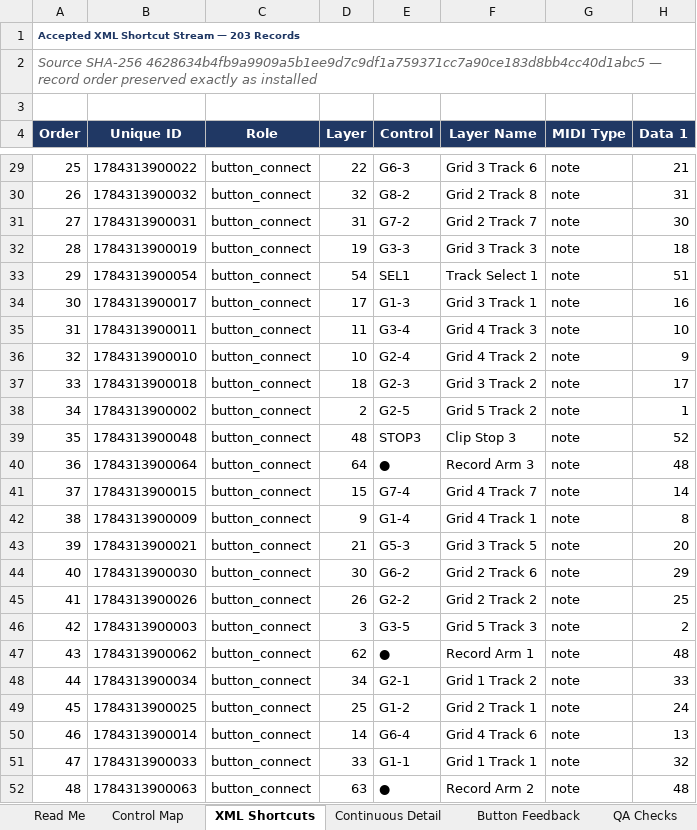
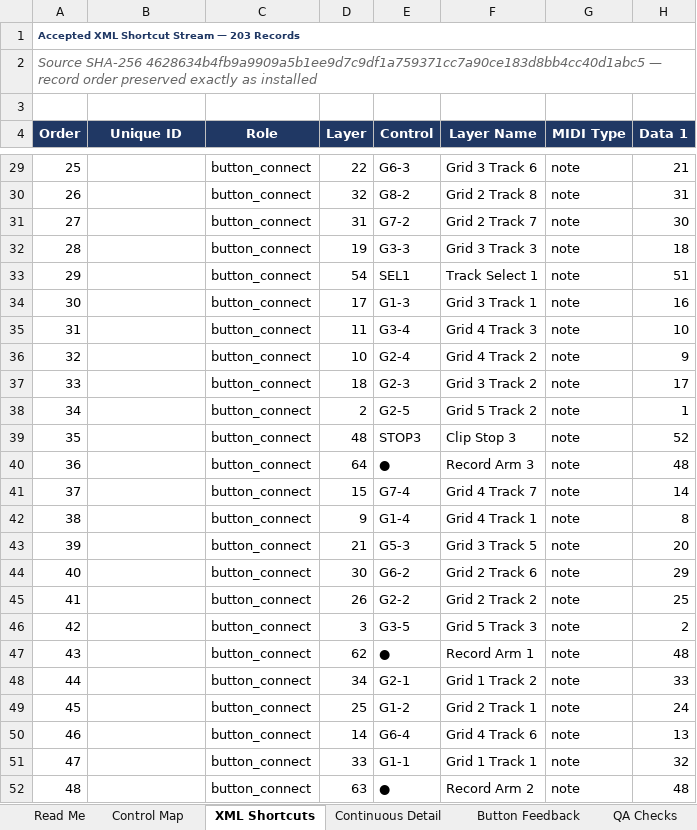
Before and after one commit to jbrick2070/resolume-cowork-helper-mcp-automation, an Excel workbook: docs/APC40MKII_Electric_Zentropa_True_Button_Toggles_Map.xlsx, sheet XML Shortcuts, drawn as a sheet; only a part is shown, gaps mark what is left out; values as stored, in another font and other column widths than the file's, no borders; table styles not drawn; the diff covers the shown part only; the diff names each change by its address in the sheet, - before the commit and + after, or states it on an @@ line.

```diff
--- a/docs/APC40MKII_Electric_Zentropa_True_Button_Toggles_Map.xlsx (sheet XML Shortcuts)
+++ b/docs/APC40MKII_Electric_Zentropa_True_Button_Toggles_Map.xlsx (sheet XML Shortcuts)
-B29 (Unique ID): 1784313900022
+B29 (Unique ID): (empty)
-B30 (Unique ID): 1784313900032
+B30 (Unique ID): (empty)
-B31 (Unique ID): 1784313900031
+B31 (Unique ID): (empty)
-B32 (Unique ID): 1784313900019
+B32 (Unique ID): (empty)
-B33 (Unique ID): 1784313900054
+B33 (Unique ID): (empty)
-B34 (Unique ID): 1784313900017
+B34 (Unique ID): (empty)
-B35 (Unique ID): 1784313900011
+B35 (Unique ID): (empty)
-B36 (Unique ID): 1784313900010
+B36 (Unique ID): (empty)
-B37 (Unique ID): 1784313900018
+B37 (Unique ID): (empty)
-B38 (Unique ID): 1784313900002
+B38 (Unique ID): (empty)
-B39 (Unique ID): 1784313900048
+B39 (Unique ID): (empty)
-B40 (Unique ID): 1784313900064
+B40 (Unique ID): (empty)
-B41 (Unique ID): 1784313900015
+B41 (Unique ID): (empty)
-B42 (Unique ID): 1784313900009
+B42 (Unique ID): (empty)
-B43 (Unique ID): 1784313900021
+B43 (Unique ID): (empty)
-B44 (Unique ID): 1784313900030
+B44 (Unique ID): (empty)
-B45 (Unique ID): 1784313900026
+B45 (Unique ID): (empty)
-B46 (Unique ID): 1784313900003
+B46 (Unique ID): (empty)
-B47 (Unique ID): 1784313900062
+B47 (Unique ID): (empty)
-B48 (Unique ID): 1784313900034
+B48 (Unique ID): (empty)
-B49 (Unique ID): 1784313900025
+B49 (Unique ID): (empty)
-B50 (Unique ID): 1784313900014
+B50 (Unique ID): (empty)
-B51 (Unique ID): 1784313900033
+B51 (Unique ID): (empty)
-B52 (Unique ID): 1784313900063
+B52 (Unique ID): (empty)
```
Also changed, not shown: 333 edited cells elsewhere in this sheet, docs/APC40MKII_Electric_Zentropa_Lost_Buttons_Map.xlsx.
